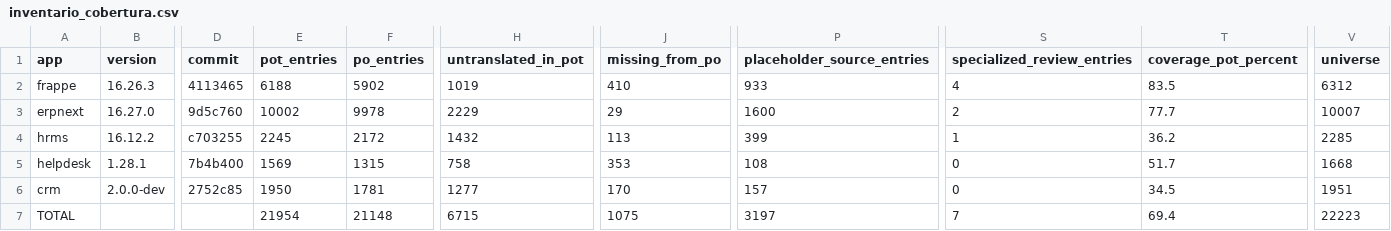
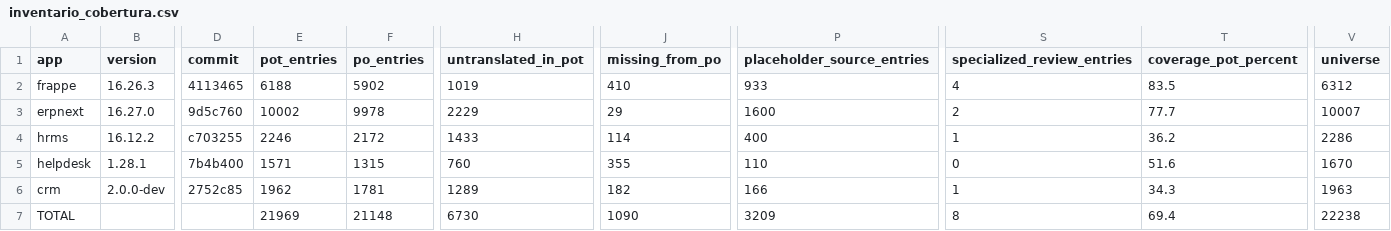
Before and after one commit to luisrms69/buzola_translations, a CSV file: working_docs/active/inventario_cobertura.csv, drawn as a sheet; only a part is shown, gaps mark what is left out; the diff names each change by its address in the sheet, - before the commit and + after, or states it on an @@ line.

```diff
--- a/working_docs/active/inventario_cobertura.csv
+++ b/working_docs/active/inventario_cobertura.csv
-E4 (pot_entries): 2245
+E4 (pot_entries): 2246
-H4 (untranslated_in_pot): 1432
+H4 (untranslated_in_pot): 1433
-J4 (missing_from_po): 113
+J4 (missing_from_po): 114
-P4 (placeholder_source_entries): 399
+P4 (placeholder_source_entries): 400
-V4 (universe): 2285
+V4 (universe): 2286
-E5 (pot_entries): 1569
+E5 (pot_entries): 1571
-H5 (untranslated_in_pot): 758
+H5 (untranslated_in_pot): 760
-J5 (missing_from_po): 353
+J5 (missing_from_po): 355
-P5 (placeholder_source_entries): 108
+P5 (placeholder_source_entries): 110
-T5 (coverage_pot_percent): 51.7
+T5 (coverage_pot_percent): 51.6
-V5 (universe): 1668
+V5 (universe): 1670
-E6 (pot_entries): 1950
+E6 (pot_entries): 1962
-H6 (untranslated_in_pot): 1277
+H6 (untranslated_in_pot): 1289
-J6 (missing_from_po): 170
+J6 (missing_from_po): 182
-P6 (placeholder_source_entries): 157
+P6 (placeholder_source_entries): 166
-S6 (specialized_review_entries): 0
+S6 (specialized_review_entries): 1
-T6 (coverage_pot_percent): 34.5
+T6 (coverage_pot_percent): 34.3
-V6 (universe): 1951
+V6 (universe): 1963
-E7 (pot_entries): 21954
+E7 (pot_entries): 21969
-H7 (untranslated_in_pot): 6715
+H7 (untranslated_in_pot): 6730
-J7 (missing_from_po): 1075
+J7 (missing_from_po): 1090
-P7 (placeholder_source_entries): 3197
+P7 (placeholder_source_entries): 3209
-S7 (specialized_review_entries): 7
+S7 (specialized_review_entries): 8
-V7 (universe): 22223
+V7 (universe): 22238
```
Also changed, not shown: review/05_helpdesk.csv, review/06_conflictos_historico_especializada.csv, 16 other files.
